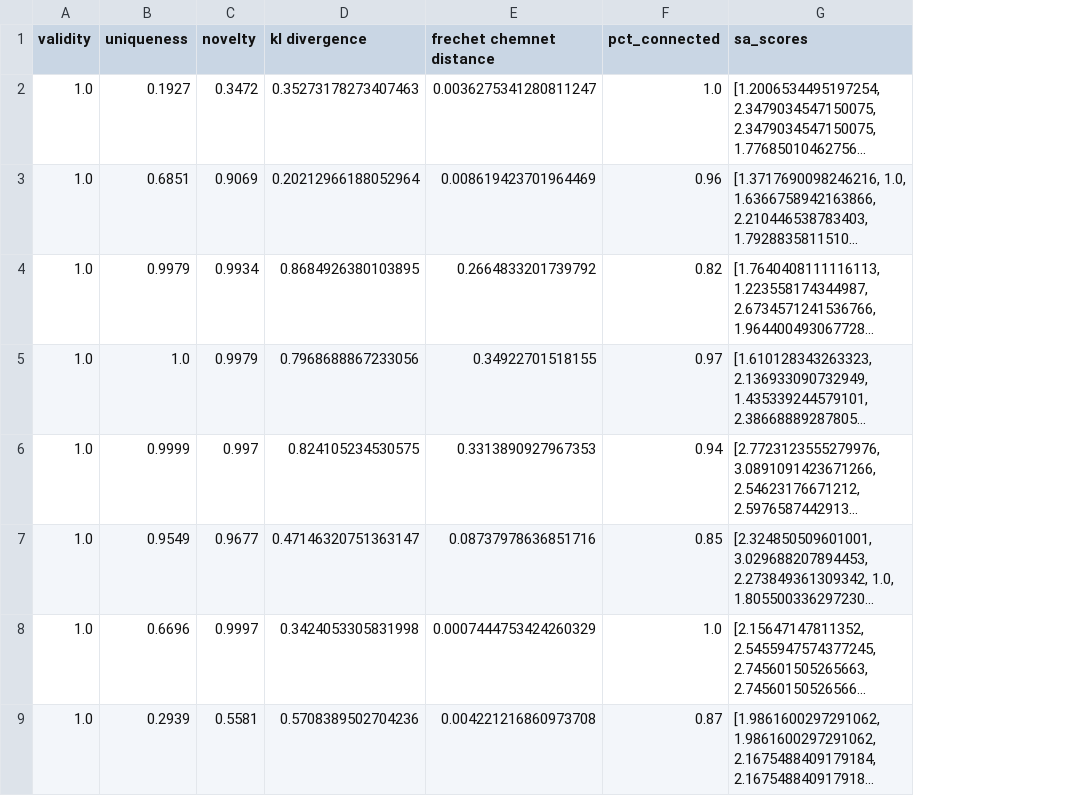
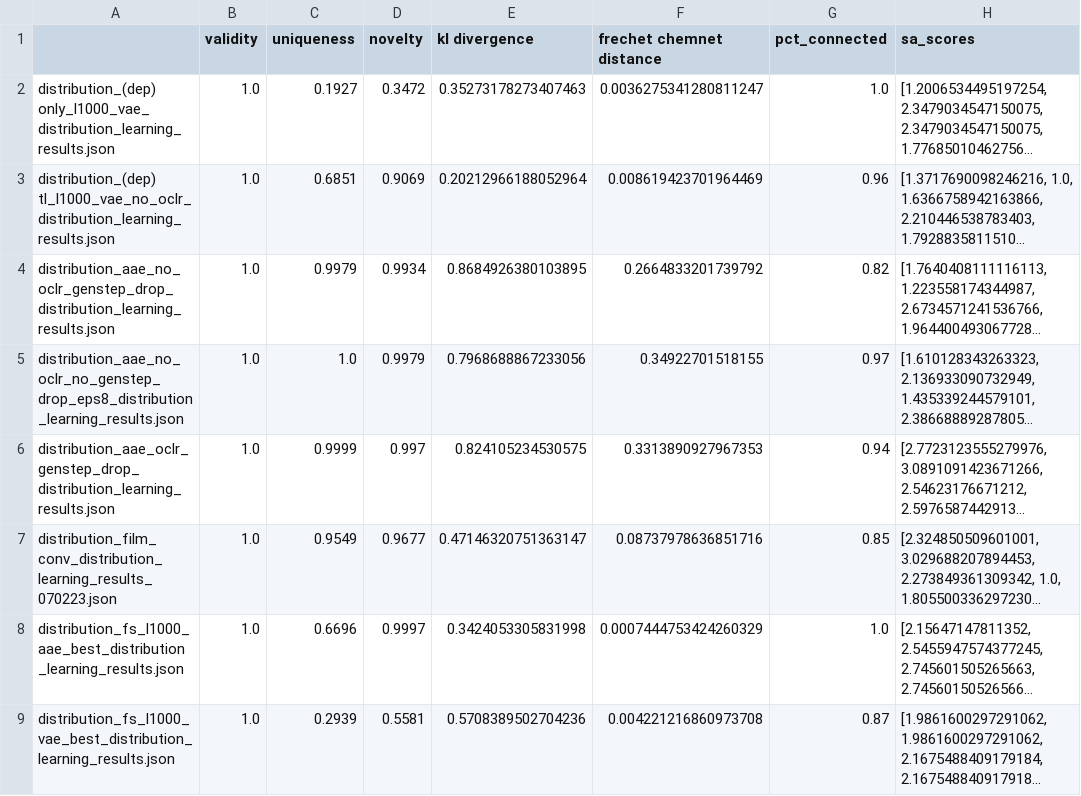
Before and after one commit to nomoresomethingwentwrong/GLDM, a CSV file: guac_collated.csv, drawn as a sheet; only a part is shown; long unchanged cells end in …; the diff names each change by its address in the sheet, - before the commit and + after, or states it on an @@ line.

Commit message:
more results and plots

```diff
--- a/guac_collated.csv
+++ b/guac_collated.csv
+column A, rows 2-9: distribution_(dep) only_l1000_vae_distribution_learning_results.json | distribution_(dep) tl_l1000_vae_no_oclr_distribution_learning_results.json | distribution_aae_no_oclr_genstep_drop_distribution_learning_results.json | distribution_aae_no_oclr_no_genstep_drop_eps8_distribution_learning_results.json | distribution_aae_oclr_genstep_drop_distribution_learning_results.json | distribution_film_conv_distribution_learning_results_070223.json | distribution_fs_l1000_aae_best_distribution_learning_results.json | distribution_fs_l1000_vae_best_distribution_learning_results.json
```
Also changed, not shown: 38 other files.
